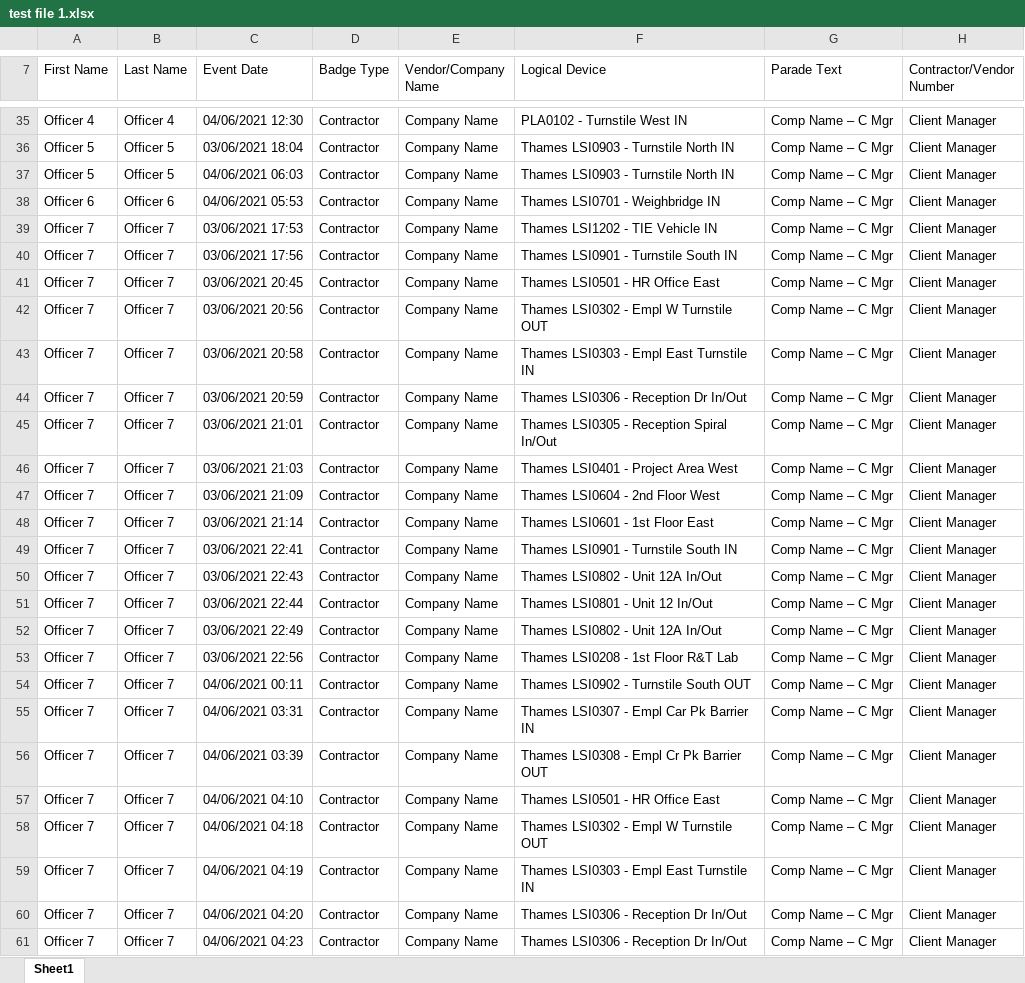
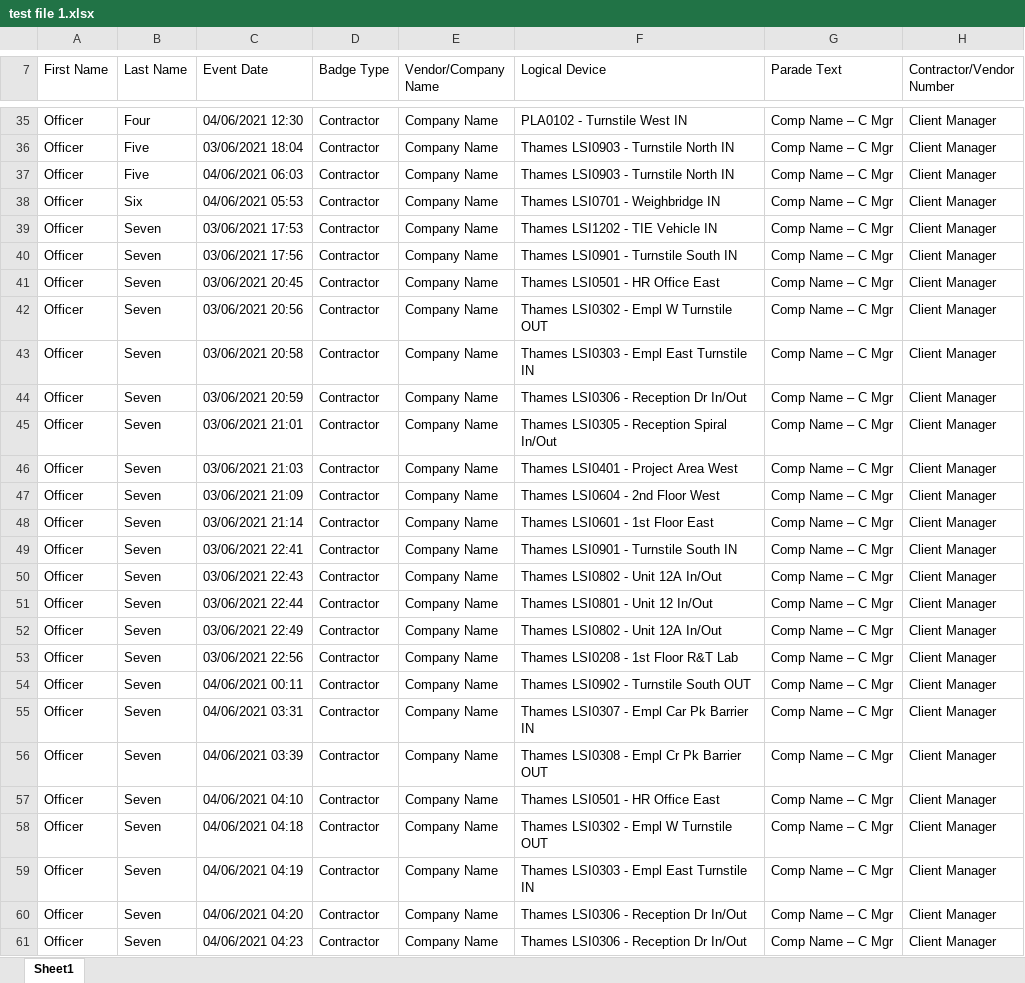
Before and after one commit to gaurav-dogra/excel-to-excelParsingWebApp, an Excel workbook: src/main/resources/test file 1.xlsx, sheet Sheet1, drawn as a sheet; only a part is shown, gaps mark what is left out; values as stored, in another font and other column widths than the file's, no cell formats; the diff covers the shown part only; the diff names each change by its address in the sheet, - before the commit and + after, or states it on an @@ line.

Commit message:
Already anonymised, For better looking sample run now first Name of all officer is 'officer' and last name is 'One', 'Two' and so on

```diff
--- a/src/main/resources/test file 1.xlsx (sheet Sheet1)
+++ b/src/main/resources/test file 1.xlsx (sheet Sheet1)
-A35 (First Name): Officer 4
+A35 (First Name): Officer
-B35 (Last Name): Officer 4
+B35 (Last Name): Four
-A36:A37 (First Name): Officer 5
+A36:A37 (First Name): Officer
-B36:B37 (Last Name): Officer 5
+B36:B37 (Last Name): Five
-A38 (First Name): Officer 6
+A38 (First Name): Officer
-B38 (Last Name): Officer 6
+B38 (Last Name): Six
-A39:A61 (First Name): Officer 7
+A39:A61 (First Name): Officer
-B39:B61 (Last Name): Officer 7
+B39:B61 (Last Name): Seven
```
Also changed, not shown: 286 edited cells elsewhere in this sheet, cell formats, src/main/resources/test file 2.xlsx, 5 other files.
